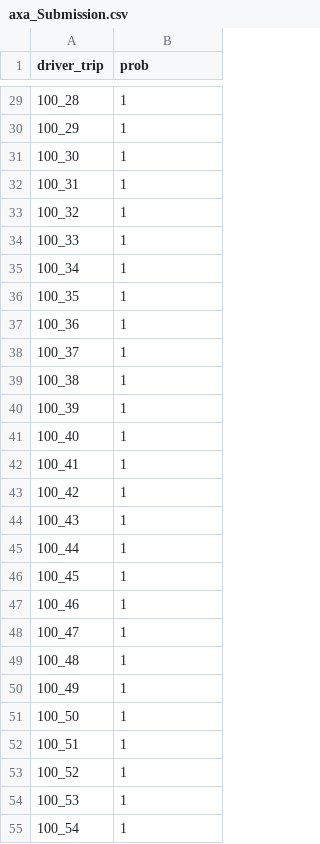
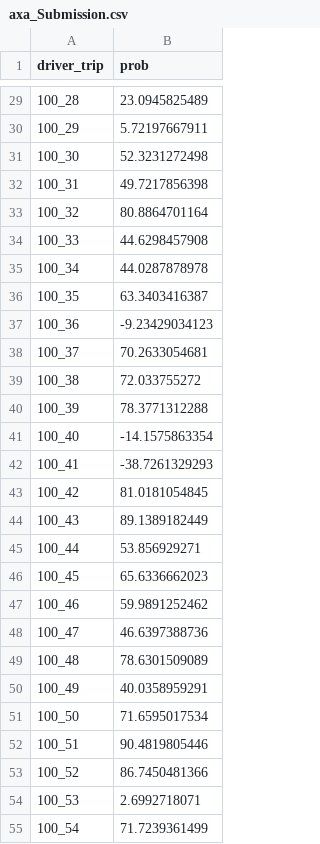
Before and after one commit to BelfodilAimene/PDC4-Kaggle_Axa, a CSV file: axa_Submission.csv, drawn as a sheet; only a part is shown, gaps mark what is left out; the diff covers the shown part only.

```diff
--- a/axa_Submission.csv
+++ b/axa_Submission.csv
@@ -29,27 +29,27 @@ driver_trip,prob
-100_28,1
-100_29,1
-100_30,1
-100_31,1
-100_32,1
-100_33,1
-100_34,1
-100_35,1
-100_36,1
-100_37,1
-100_38,1
-100_39,1
-100_40,1
-100_41,1
-100_42,1
-100_43,1
-100_44,1
-100_45,1
-100_46,1
-100_47,1
-100_48,1
-100_49,1
-100_50,1
-100_51,1
-100_52,1
-100_53,1
-100_54,1
+100_28,23.0945825489
+100_29,5.72197667911
+100_30,52.3231272498
+100_31,49.7217856398
+100_32,80.8864701164
+100_33,44.6298457908
+100_34,44.0287878978
+100_35,63.3403416387
+100_36,-9.23429034123
+100_37,70.2633054681
+100_38,72.033755272
+100_39,78.3771312288
+100_40,-14.1575863354
+100_41,-38.7261329293
+100_42,81.0181054845
+100_43,89.1389182449
+100_44,53.856929271
+100_45,65.6336662023
+100_46,59.9891252462
+100_47,46.6397388736
+100_48,78.6301509089
+100_49,40.0358959291
+100_50,71.6595017534
+100_51,90.4819805446
+100_52,86.7450481366
+100_53,2.6992718071
+100_54,71.7239361499
```
Also changed, not shown: 173 edited cells elsewhere in this file, 28 other files.
